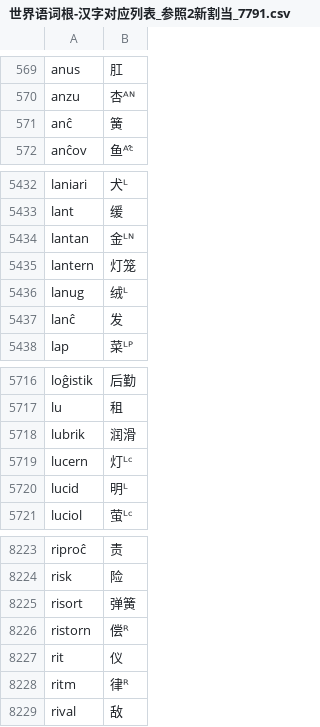
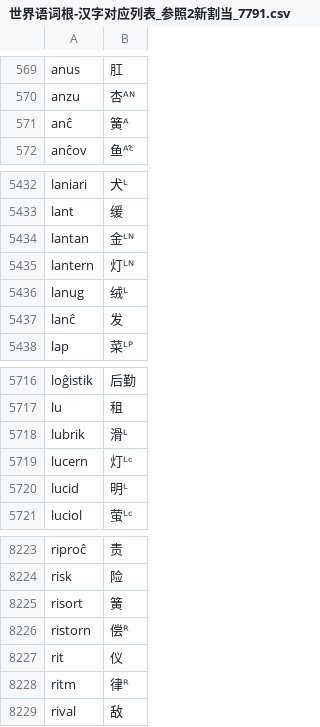
Before and after one commit to montainternoadorihistorion/esperanto-radiko-cjk-annotator-revision-20261017, a CSV file: Esperanto-Kanji-Ruby-KO/app_data/世界语词根-汉字对应列表_参照2新割当_7791.csv, drawn as a sheet; only a part is shown, gaps mark what is left out.

```diff
--- a/Esperanto-Kanji-Ruby-KO/app_data/世界语词根-汉字对应列表_参照2新割当_7791.csv
+++ b/Esperanto-Kanji-Ruby-KO/app_data/世界语词根-汉字对应列表_参照2新割当_7791.csv
@@ -570,3 +570,3 @@ anus,肛
 anzu,杏ᴬᴺ
-anĉ,簧
+anĉ,簧ᴬ
 anĉov,鱼ᴬᶜ̂
@@ -5434,3 +5434,3 @@ lant,缓
 lantan,金ᴸᴺ
-lantern,灯笼
+lantern,灯ᴸᴺ
 lanug,绒ᴸ
@@ -5717,3 +5717,3 @@ loĝistik,后勤
 lu,租
-lubrik,润滑
+lubrik,滑ᴸ
 lucern,灯ᴸᶜ
@@ -8224,3 +8224,3 @@ riproĉ,责
 risk,险
-risort,弹簧
+risort,簧
 ristorn,偿ᴿ
```
Also changed, not shown: Esperanto-Kanji-Ruby-JA/app_data/世界语词根-汉字对应列表_参照2新割当_7791.csv, Esperanto-Kanji-Ruby-ZH/app_data/世界语词根-汉字对应列表_参照2新割当_7791.csv, 11 other files.
